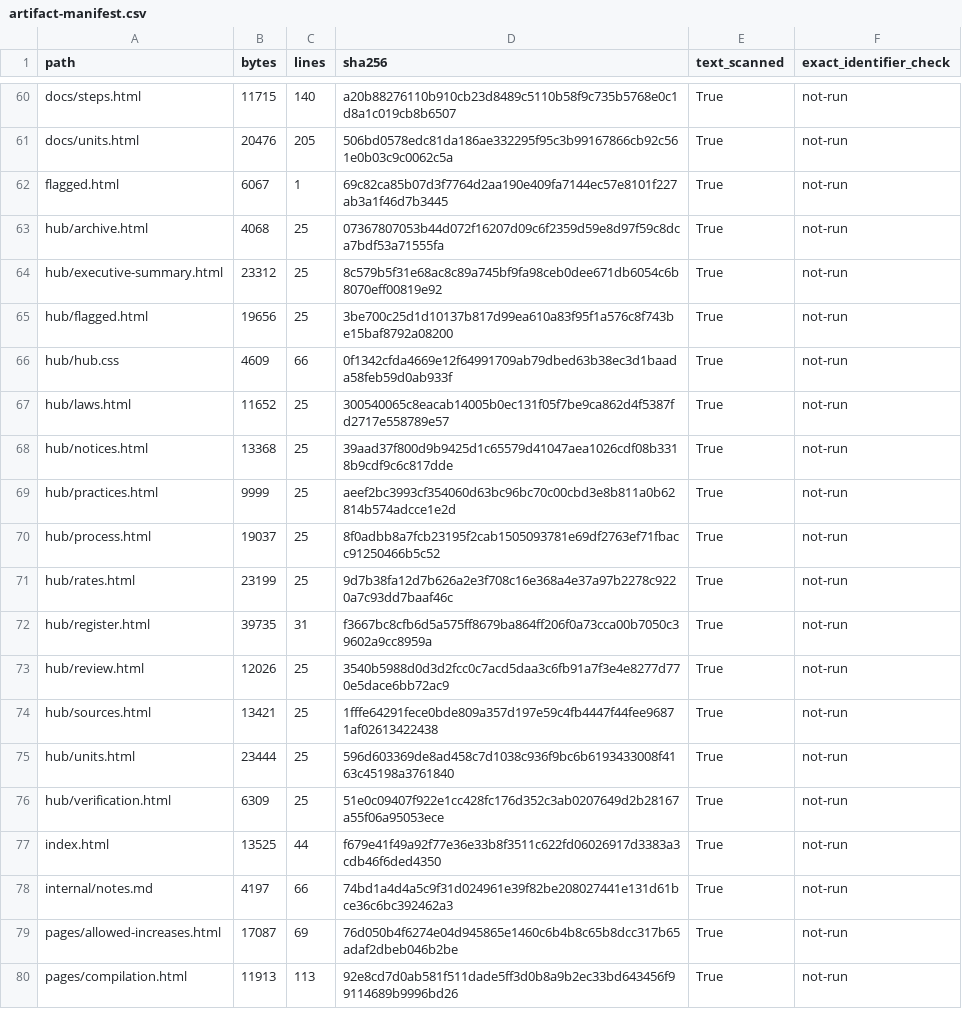
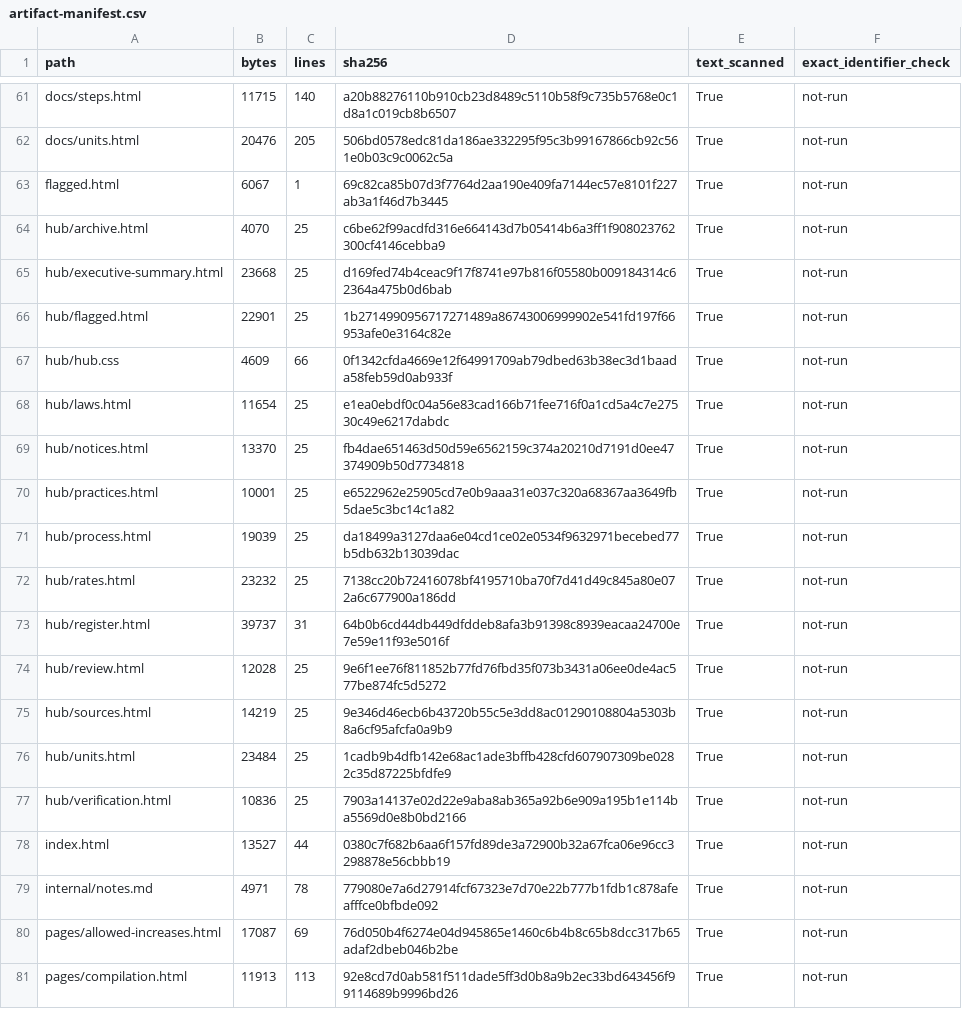
Before and after one commit to kanlerxz87-cyber/RentincreaseSF5, a CSV file: audit/artifact-manifest.csv, drawn as a sheet; only a part is shown, gaps mark what is left out; the diff covers the shown part only.

```diff
--- a/audit/artifact-manifest.csv
+++ b/audit/artifact-manifest.csv
@@ -62,18 +63,18 @@ docs/units.html,20476,205,506bd0578edc81da186ae332295f95c3b99167866cb92c561e0b03
 flagged.html,6067,1,69c82ca85b07d3f7764d2aa190e409fa7144ec57e8101f227ab3a1f46d7b3445,True,not-run
-hub/archive.html,4068,25,07367807053b44d072f16207d09c6f2359d59e8d97f59c8dca7bdf53a71555fa,True,not-run
-hub/executive-summary.html,23312,25,8c579b5f31e68ac8c89a745bf9fa98ceb0dee671db6054c6b8070eff00819e92,True,not-run
-hub/flagged.html,19656,25,3be700c25d1d10137b817d99ea610a83f95f1a576c8f743be15baf8792a08200,True,not-run
+hub/archive.html,4070,25,c6be62f99acdfd316e664143d7b05414b6a3ff1f908023762300cf4146cebba9,True,not-run
+hub/executive-summary.html,23668,25,d169fed74b4ceac9f17f8741e97b816f05580b009184314c62364a475b0d6bab,True,not-run
+hub/flagged.html,22901,25,1b2714990956717271489a86743006999902e541fd197f66953afe0e3164c82e,True,not-run
 hub/hub.css,4609,66,0f1342cfda4669e12f64991709ab79dbed63b38ec3d1baada58feb59d0ab933f,True,not-run
-hub/laws.html,11652,25,300540065c8eacab14005b0ec131f05f7be9ca862d4f5387fd2717e558789e57,True,not-run
-hub/notices.html,13368,25,39aad37f800d9b9425d1c65579d41047aea1026cdf08b3318b9cdf9c6c817dde,True,not-run
-hub/practices.html,9999,25,aeef2bc3993cf354060d63bc96bc70c00cbd3e8b811a0b62814b574adcce1e2d,True,not-run
-hub/process.html,19037,25,8f0adbb8a7fcb23195f2cab1505093781e69df2763ef71fbacc91250466b5c52,True,not-run
-hub/rates.html,23199,25,9d7b38fa12d7b626a2e3f708c16e368a4e37a97b2278c9220a7c93dd7baaf46c,True,not-run
-hub/register.html,39735,31,f3667bc8cfb6d5a575ff8679ba864ff206f0a73cca00b7050c39602a9cc8959a,True,not-run
-hub/review.html,12026,25,3540b5988d0d3d2fcc0c7acd5daa3c6fb91a7f3e4e8277d770e5dace6bb72ac9,True,not-run
-hub/sources.html,13421,25,1fffe64291fece0bde809a357d197e59c4fb4447f44fee96871af02613422438,True,not-run
-hub/units.html,23444,25,596d603369de8ad458c7d1038c936f9bc6b6193433008f4163c45198a3761840,True,not-run
-hub/verification.html,6309,25,51e0c09407f922e1cc428fc176d352c3ab0207649d2b28167a55f06a95053ece,True,not-run
-index.html,13525,44,f679e41f49a92f77e36e33b8f3511c622fd06026917d3383a3cdb46f6ded4350,True,not-run
-internal/notes.md,4197,66,74bd1a4d4a5c9f31d024961e39f82be208027441e131d61bce36c6bc392462a3,True,not-run
+hub/laws.html,11654,25,e1ea0ebdf0c04a56e83cad166b71fee716f0a1cd5a4c7e27530c49e6217dabdc,True,not-run
+hub/notices.html,13370,25,fb4dae651463d50d59e6562159c374a20210d7191d0ee47374909b50d7734818,True,not-run
+hub/practices.html,10001,25,e6522962e25905cd7e0b9aaa31e037c320a68367aa3649fb5dae5c3bc14c1a82,True,not-run
+hub/process.html,19039,25,da18499a3127daa6e04cd1ce02e0534f9632971becebed77b5db632b13039dac,True,not-run
+hub/rates.html,23232,25,7138cc20b72416078bf4195710ba70f7d41d49c845a80e072a6c677900a186dd,True,not-run
+hub/register.html,39737,31,64b0b6cd44db449dfddeb8afa3b91398c8939eacaa24700e7e59e11f93e5016f,True,not-run
+hub/review.html,12028,25,9e6f1ee76f811852b77fd76fbd35f073b3431a06ee0de4ac577be874fc5d5272,True,not-run
+hub/sources.html,14219,25,9e346d46ecb6b43720b55c5e3dd8ac01290108804a5303b8a6cf95afcfa0a9b9,True,not-run
+hub/units.html,23484,25,1cadb9b4dfb142e68ac1ade3bffb428cfd607907309be0282c35d87225bfdfe9,True,not-run
+hub/verification.html,10836,25,7903a14137e02d22e9aba8ab365a92b6e909a195b1e114ba5569d0e8b0bd2166,True,not-run
+index.html,13527,44,0380c7f682b6aa6f157fd89de3a72900b32a67fca06e96cc3298878e56cbbb19,True,not-run
+internal/notes.md,4971,78,779080e7a6d27914fcf67323e7d70e22b777b1fdb1c878afeafffce0bfbde092,True,not-run
 pages/allowed-increases.html,17087,69,76d050b4f6274e04d945865e1460c6b4b8c65b8dcc317b65adaf2dbeb046b2be,True,not-run
```
Also changed, not shown: 1 added row and 51 edited cells elsewhere in this file, 4 other files.
